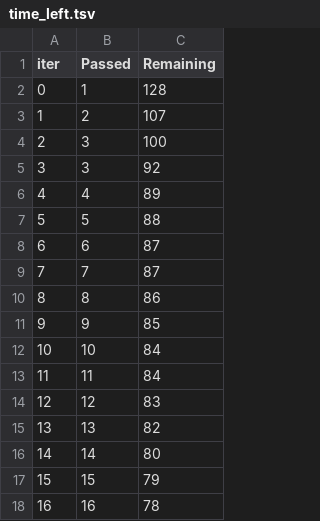
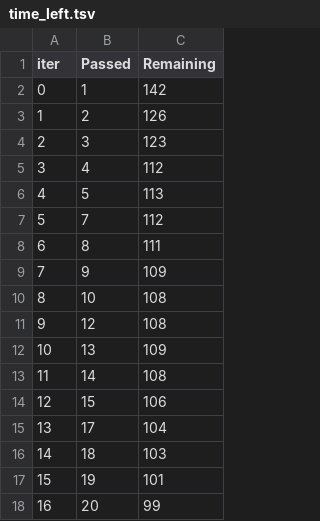
Before and after one commit to SujitKumar0992/mlproject, a TSV file: catboost_info/time_left.tsv, drawn as a sheet; only a part is shown; the diff covers the shown part only.

```diff
--- a/catboost_info/time_left.tsv
+++ b/catboost_info/time_left.tsv
@@ -1,18 +1,18 @@
 iter	Passed	Remaining
-0	1	128
-1	2	107
-2	3	100
-3	3	92
-4	4	89
-5	5	88
-6	6	87
-7	7	87
-8	8	86
-9	9	85
-10	10	84
-11	11	84
-12	12	83
-13	13	82
-14	14	80
-15	15	79
-16	16	78
+0	1	142
+1	2	126
+2	3	123
+3	4	112
+4	5	113
+5	7	112
+6	8	111
+7	9	109
+8	10	108
+9	12	108
+10	13	109
+11	14	108
+12	15	106
+13	17	104
+14	18	103
+15	19	101
+16	20	99
```
Also changed, not shown: 165 edited cells elsewhere in this file, 5 other files.
